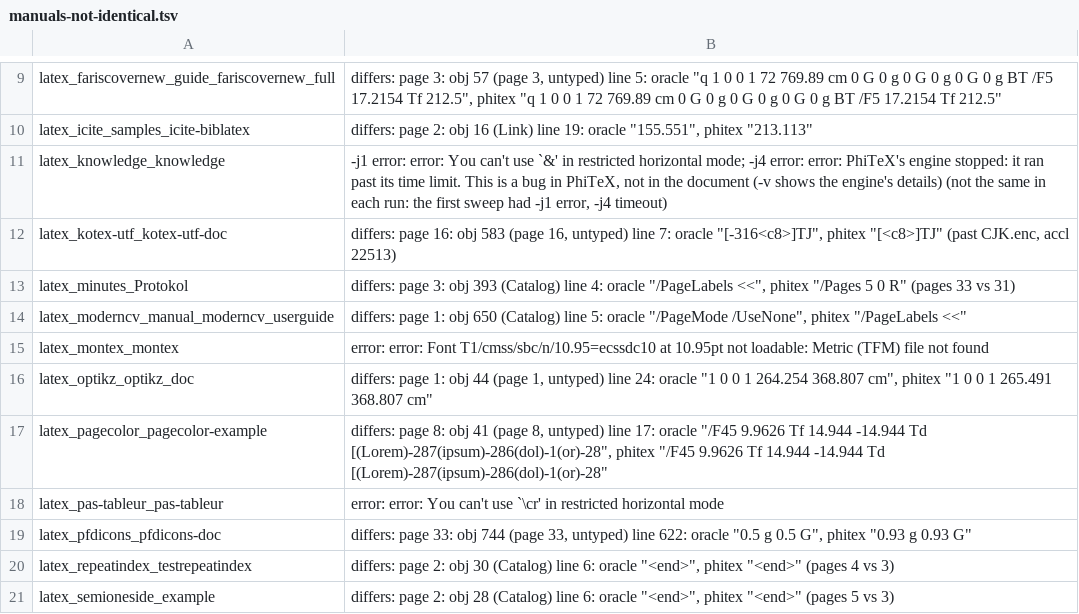
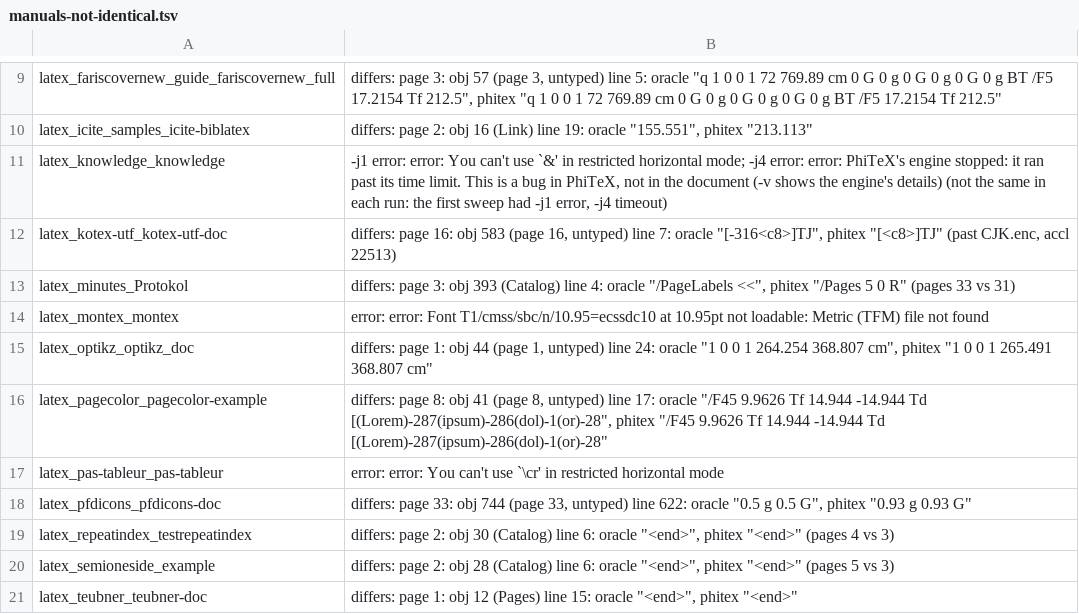
Before and after one commit to accl-kaust/PhiTeX, a TSV file: ci/manuals-not-identical.tsv, drawn as a sheet; only a part is shown, gaps mark what is left out; the shorter side is filled out with more unchanged rows; the diff names each change by its address in the sheet, - before the commit and + after, or states it on an @@ line.

Commit message:
pages: an insertion class's \count, \dimen and \skip past a page are eqtb's where the piece is unless a routine's definition reaches there, not the routine's give-back: a routine run in a group gives back the group's values, and the group's end after it defines nothing. multicol multiplies \count\footins and \skip\footins by its columns, locally in its group, and the routine at the environment's end saw those; a footnote put back after the environment took three times its height off the page's goal (moderncv_userguide's item 6 went to the next page, base 660a78164's give-back). Now identical at -j1 and -j4 (accl 23678), dropped from ci/manuals-not-identical.tsv. Test corpus_repros::multicol_footnote_after (oracle: pdftex in the CI image, accl 23665; its base differs on a probe run of the same document, accl 23665).

```diff
--- a/ci/manuals-not-identical.tsv
+++ b/ci/manuals-not-identical.tsv
-row 14: latex_moderncv_manual_moderncv_userguide | differs: page 1: obj 650 (Catalog) line 5: oracle "/PageMode /UseNone", phitex "/PageLabels <<"
```
Also changed, not shown: 4 other files.
